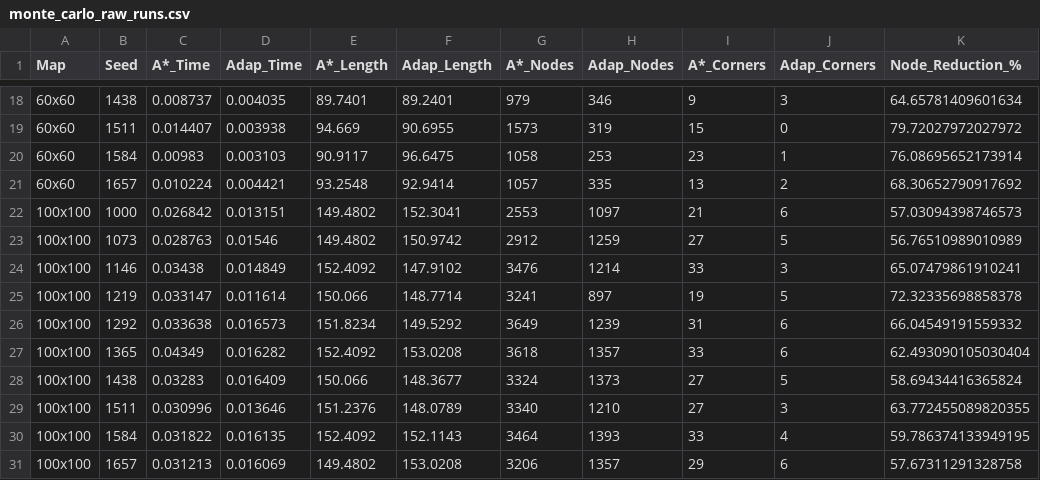
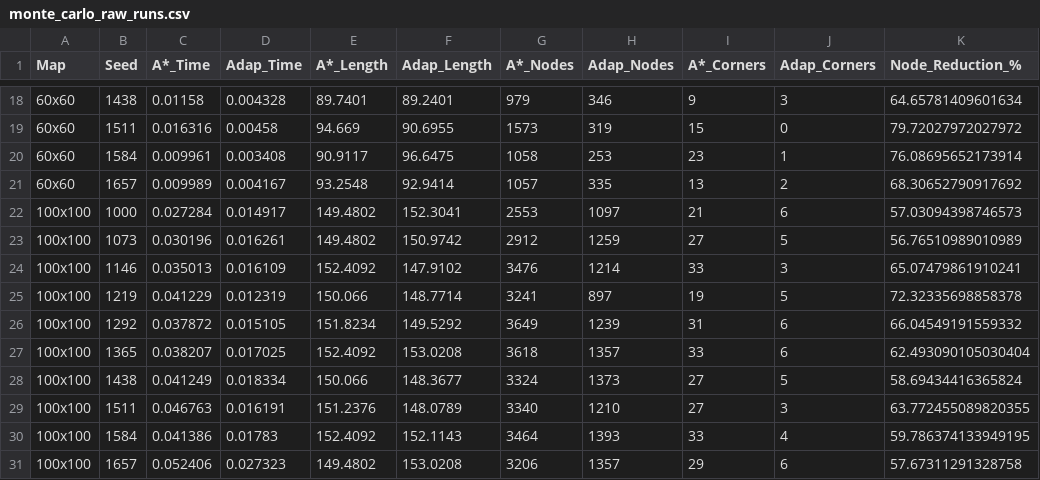
Before and after one commit to 4hmed7ounas/A-Algorithm-for-Mobile-Robots-Global-Path-Planning-Re-Implementation, a CSV file: results/tables/monte_carlo_raw_runs.csv, drawn as a sheet; only a part is shown, gaps mark what is left out; the diff covers the shown part only; the diff names each change by its address in the sheet, - before the commit and + after, or states it on an @@ line.

```diff
--- a/results/tables/monte_carlo_raw_runs.csv
+++ b/results/tables/monte_carlo_raw_runs.csv
-C18 (A*_Time): 0.008737
+C18 (A*_Time): 0.01158
-D18 (Adap_Time): 0.004035
+D18 (Adap_Time): 0.004328
-C19 (A*_Time): 0.014407
+C19 (A*_Time): 0.016316
-D19 (Adap_Time): 0.003938
+D19 (Adap_Time): 0.00458
-C20 (A*_Time): 0.00983
+C20 (A*_Time): 0.009961
-D20 (Adap_Time): 0.003103
+D20 (Adap_Time): 0.003408
-C21 (A*_Time): 0.010224
+C21 (A*_Time): 0.009989
-D21 (Adap_Time): 0.004421
+D21 (Adap_Time): 0.004167
-C22 (A*_Time): 0.026842
+C22 (A*_Time): 0.027284
-D22 (Adap_Time): 0.013151
+D22 (Adap_Time): 0.014917
-C23 (A*_Time): 0.028763
+C23 (A*_Time): 0.030196
-D23 (Adap_Time): 0.01546
+D23 (Adap_Time): 0.016261
-C24 (A*_Time): 0.03438
+C24 (A*_Time): 0.035013
-D24 (Adap_Time): 0.014849
+D24 (Adap_Time): 0.016109
-C25 (A*_Time): 0.033147
+C25 (A*_Time): 0.041229
-D25 (Adap_Time): 0.011614
+D25 (Adap_Time): 0.012319
-C26 (A*_Time): 0.033638
+C26 (A*_Time): 0.037872
-D26 (Adap_Time): 0.016573
+D26 (Adap_Time): 0.015105
-C27 (A*_Time): 0.04349
+C27 (A*_Time): 0.038207
-D27 (Adap_Time): 0.016282
+D27 (Adap_Time): 0.017025
-C28 (A*_Time): 0.03283
+C28 (A*_Time): 0.041249
-D28 (Adap_Time): 0.016409
+D28 (Adap_Time): 0.018334
-C29 (A*_Time): 0.030996
+C29 (A*_Time): 0.046763
-D29 (Adap_Time): 0.013646
+D29 (Adap_Time): 0.016191
-C30 (A*_Time): 0.031822
+C30 (A*_Time): 0.041386
-D30 (Adap_Time): 0.016135
+D30 (Adap_Time): 0.01783
-C31 (A*_Time): 0.031213
+C31 (A*_Time): 0.052406
-D31 (Adap_Time): 0.016069
+D31 (Adap_Time): 0.027323
```
Also changed, not shown: 32 edited cells elsewhere in this file, results/tables/table_1_ablation_comparison.csv, results/tables/table_5_sensitivity_comparison.csv, 13 other files.
